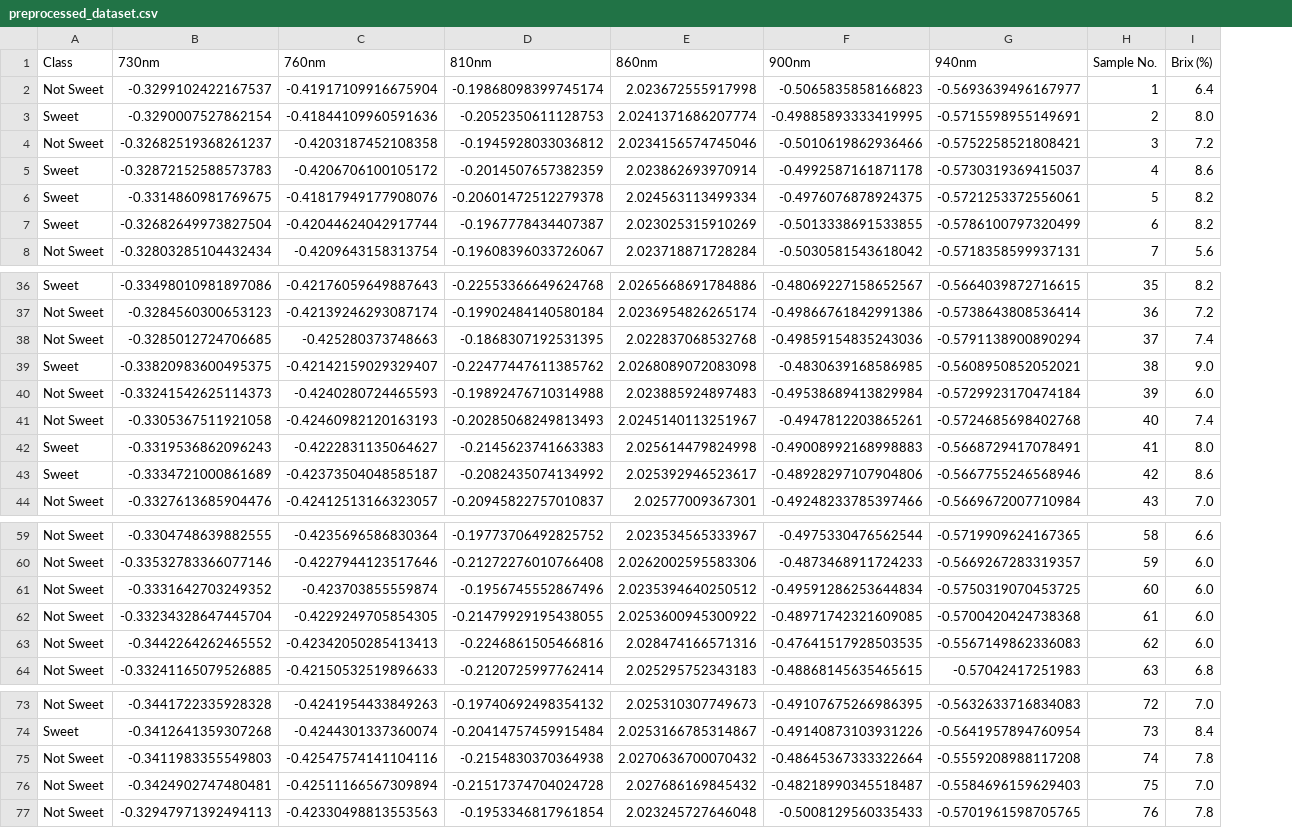
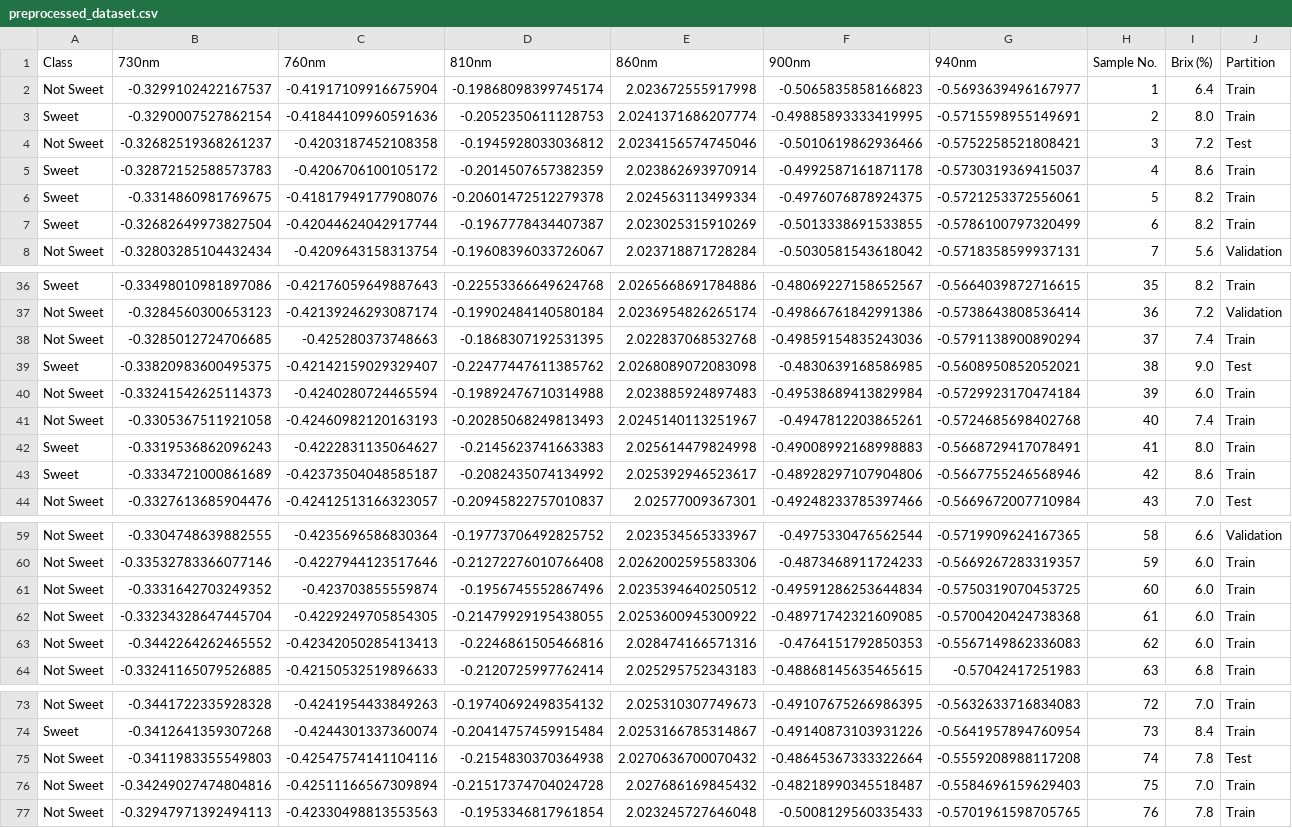
Before and after one commit to louiecalderon16/NIR-White-Lagkitan-Corn, a CSV file: datasets/binary/preprocessed_dataset.csv, drawn as a sheet; only a part is shown, gaps mark what is left out; the diff names each change by its address in the sheet, - before the commit and + after, or states it on an @@ line.

Commit message:
Added partition column

```diff
--- a/datasets/binary/preprocessed_dataset.csv
+++ b/datasets/binary/preprocessed_dataset.csv
+column J (Partition), rows 2-8: Train | Train | Test | Train | Train | Train | Validation; rows 36-44: Train | Validation | Train | Test | Train | Train | Train | Train | Test; rows 59-64: Validation | Train | Train | Train | Train | Train; rows 73-77: Train | Train | Test | Train | Train
-C40 (760nm): -0.4240280724465593
+C40 (760nm): -0.4240280724465594
-F63 (900nm): -0.47641517928503535
+F63 (900nm): -0.4764151792850353
-B76 (730nm): -0.3424902747480481
+B76 (730nm): -0.34249027474804816
```
